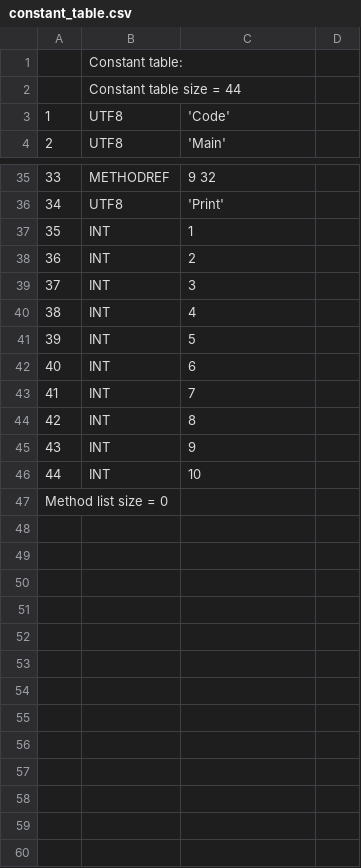
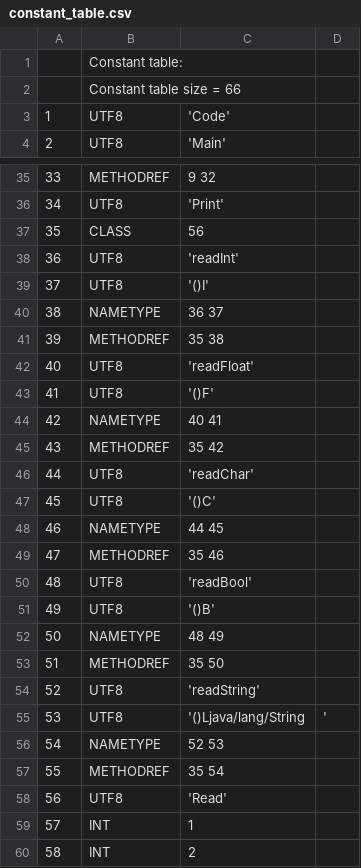
Before and after one commit to TAIIOK/SwiftCompilerToJavaByteCode, a CSV file: build/constant_table.csv, drawn as a sheet; only a part is shown, gaps mark what is left out; the shorter side is filled out with more unchanged rows; addresses are those after the commit; the diff names each change by its address in the sheet, - before the commit and + after, or states it on an @@ line.

Commit message:
add readLine RTL

```diff
--- a/build/constant_table.csv
+++ b/build/constant_table.csv
-B2: Constant table size = 44
+B2: Constant table size = 66
+row 37: 35 | CLASS | 56
+row 38: 36 | UTF8 | 'readInt'
+row 39: 37 | UTF8 | '()I'
+row 40: 38 | NAMETYPE | 36 37
+row 41: 39 | METHODREF | 35 38
+row 42: 40 | UTF8 | 'readFloat'
+row 43: 41 | UTF8 | '()F'
+row 44: 42 | NAMETYPE | 40 41
+row 45: 43 | METHODREF | 35 42
+row 46: 44 | UTF8 | 'readChar'
+row 47: 45 | UTF8 | '()C'
+row 48: 46 | NAMETYPE | 44 45
+row 49: 47 | METHODREF | 35 46
+row 50: 48 | UTF8 | 'readBool'
+row 51: 49 | UTF8 | '()B'
+row 52: 50 | NAMETYPE | 48 49
+row 53: 51 | METHODREF | 35 50
+row 54: 52 | UTF8 | 'readString'
+row 55: 53 | UTF8 | '()Ljava/lang/String | '
+row 56: 54 | NAMETYPE | 52 53
+row 57: 55 | METHODREF | 35 54
+row 58: 56 | UTF8 | 'Read'
@@ column A renumbered between rows 59 and 68 @@
```
Also changed, not shown: 6 other files.
